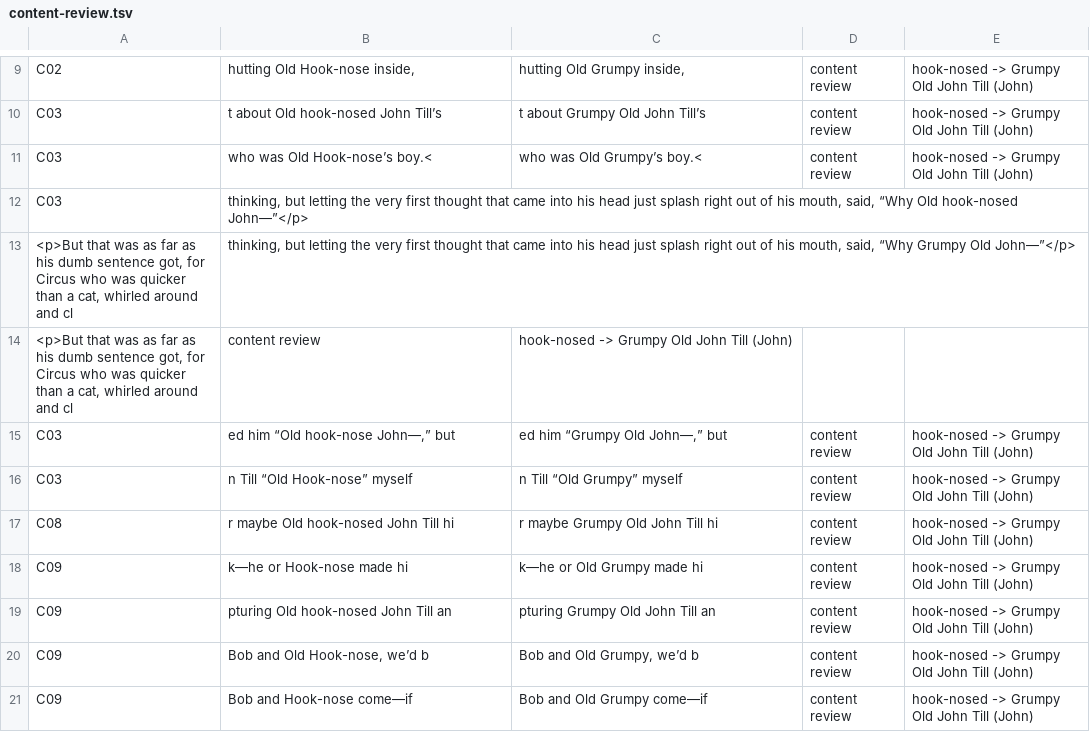
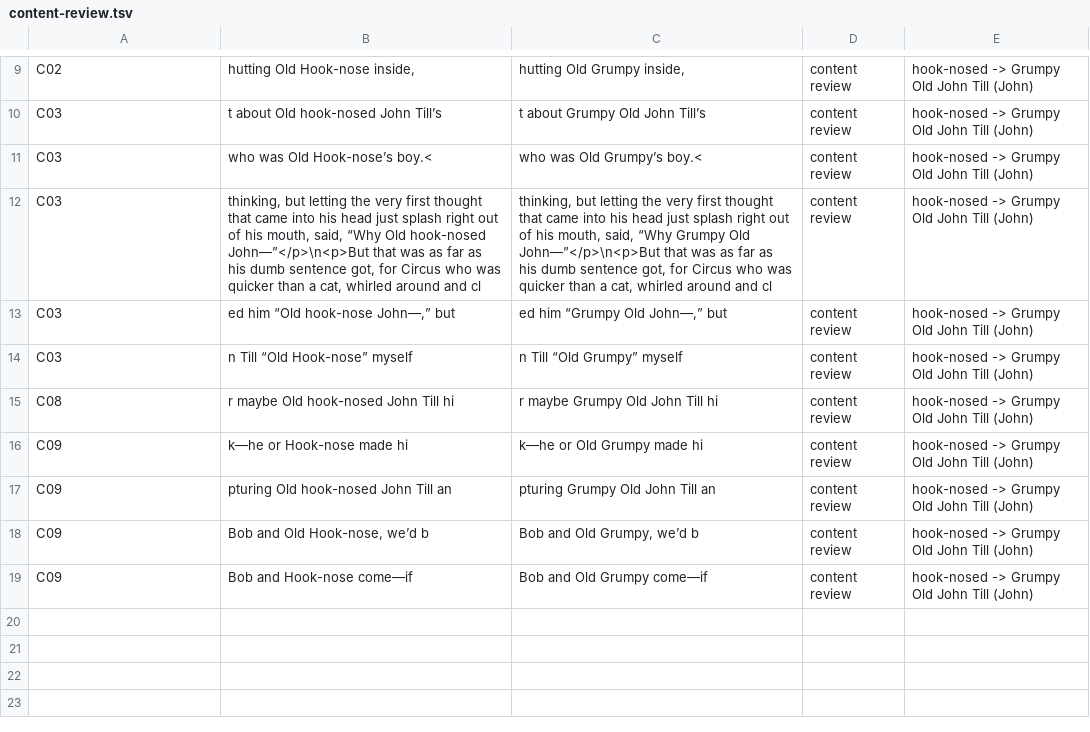
Before and after one commit to rfrmd/schriftohr-books, a TSV file: books/north-woods-manhunt/content-review.tsv, drawn as a sheet; only a part is shown, gaps mark what is left out; removed rows and columns are numbered as before the commit, all else as after; the diff names each change by its address in the sheet, - before the commit and + after, or states it on an @@ line.

Commit message:
Digs for Treasure: Grumpy Old John Till (the row the first pass split)

```diff
--- a/books/north-woods-manhunt/content-review.tsv
+++ b/books/north-woods-manhunt/content-review.tsv
-row 12: C03 | thinking, but letting the very first thought that came into his head just splash right out of his mouth, said, “Why Old hook-nosed John—”</p>
-row 13: <p>But that was as far as his dumb sentence got, for Circus who was quicker than a cat, whirled around and cl | thinking, but letting the very first thought that came into his head just splash right out of his mouth, said, “Why Grumpy Old John—”</p>
-row 14: <p>But that was as far as his dumb sentence got, for Circus who was quicker than a cat, whirled around and cl | content review | hook-nosed -> Grumpy Old John Till (John)
+row 12: C03 | thinking, but letting the very first thought that came into his head just splash right out of his mouth, said, “Why Old hook-nosed John—”</p>\n<p>But that was as far as his dumb sentence got, for Circus who was quicker than a cat, whirled around and cl | thinking, but letting the very first thought that came into his head just splash right out of his mouth, said, “Why Grumpy Old John—”</p>\n<p>But that was as far as his dumb sentence got, for Circus who was quicker than a cat, whirled around and cl | content review | hook-nosed -> Grumpy Old John Till (John)
```
Also changed, not shown: books/sugar-creek-digs-for-treasure/content-review.tsv, 2 other files.
